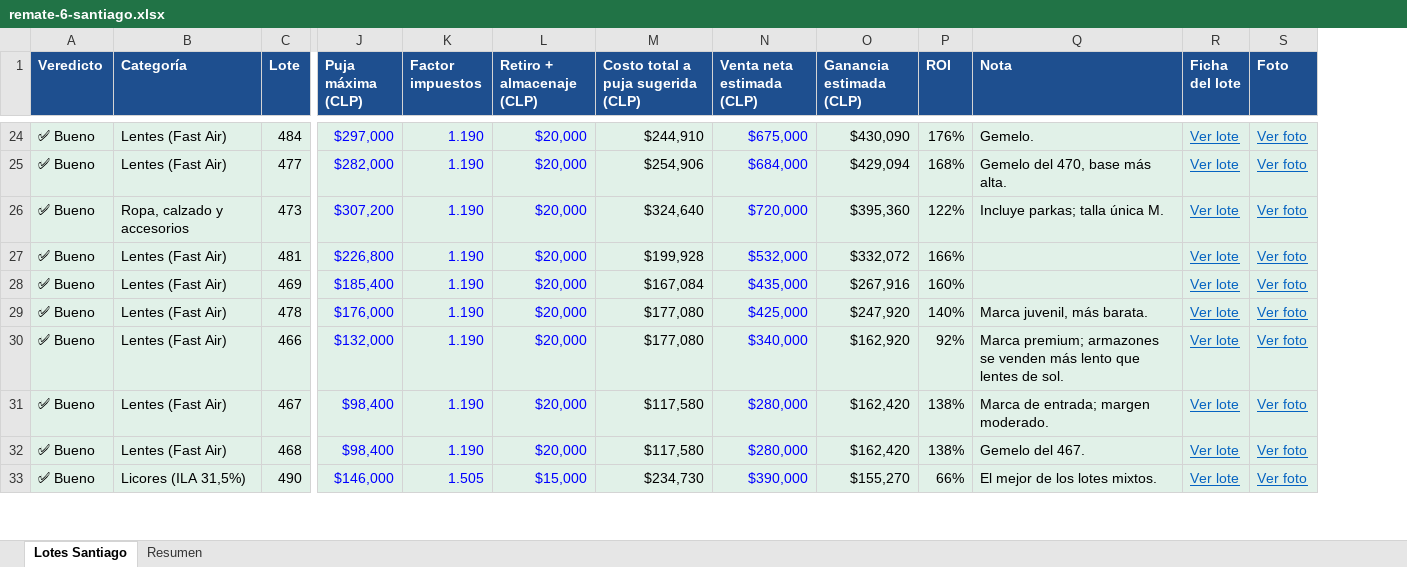
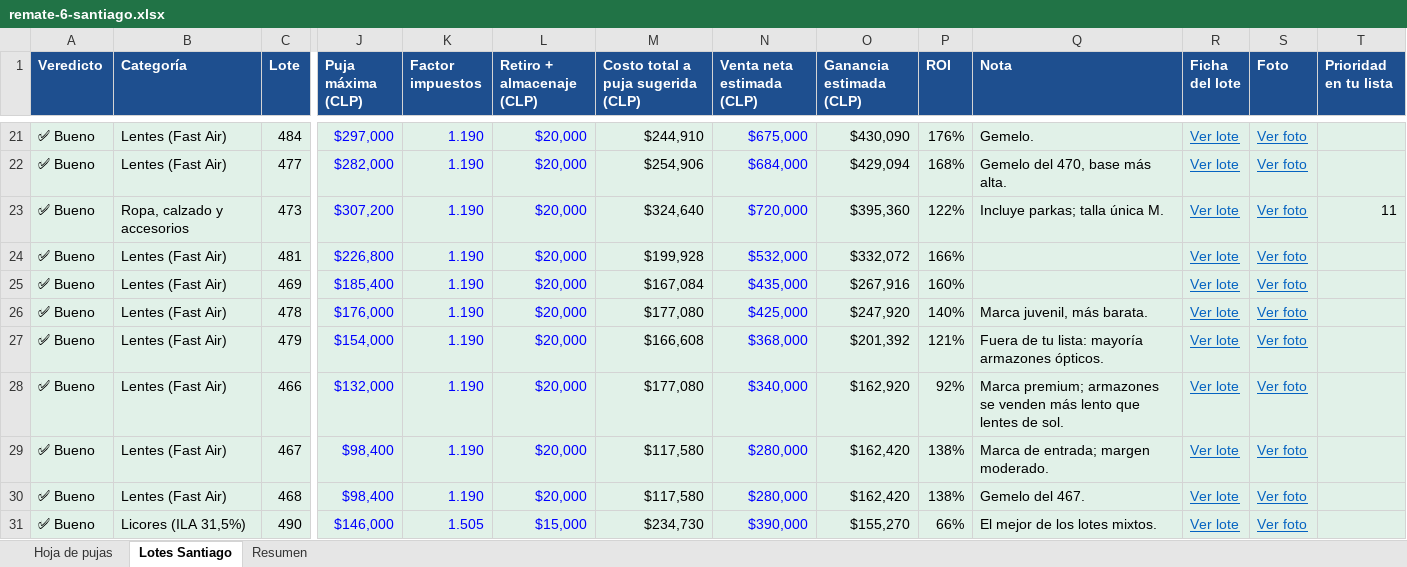
Before and after one commit to maxlangevinl/maxlangevin.github.io, an Excel workbook: subasta-aduanera/remate-6-santiago.xlsx, sheet Lotes Santiago, drawn as a sheet; only a part is shown, gaps mark what is left out; values as stored, in another font and other column widths than the file's, no borders; rows hold the shown columns only; the diff covers the shown part only; the diff names each change by its address in the sheet, - before the commit and + after, or states it on an @@ line.

```diff
--- a/subasta-aduanera/remate-6-santiago.xlsx (sheet Lotes Santiago)
+++ b/subasta-aduanera/remate-6-santiago.xlsx (sheet Lotes Santiago)
+sheet tab: Hoja de pujas
+column T (Prioridad en tu lista), row 23: 11
+row 27: ✅ Bueno | Lentes (Fast Air) | 479 | $154,000 | 1.190 | $20,000 | $166,608 | $368,000 | $201,392 | 121% | Fuera de tu lista: mayoría armazones ópticos. | Ver lote | Ver foto
```
Also changed, not shown: 7 added rows, 6 removed rows and 46 edited cells elsewhere in this sheet, sheet Resumen, formulas that keep their value, 1 other file.
